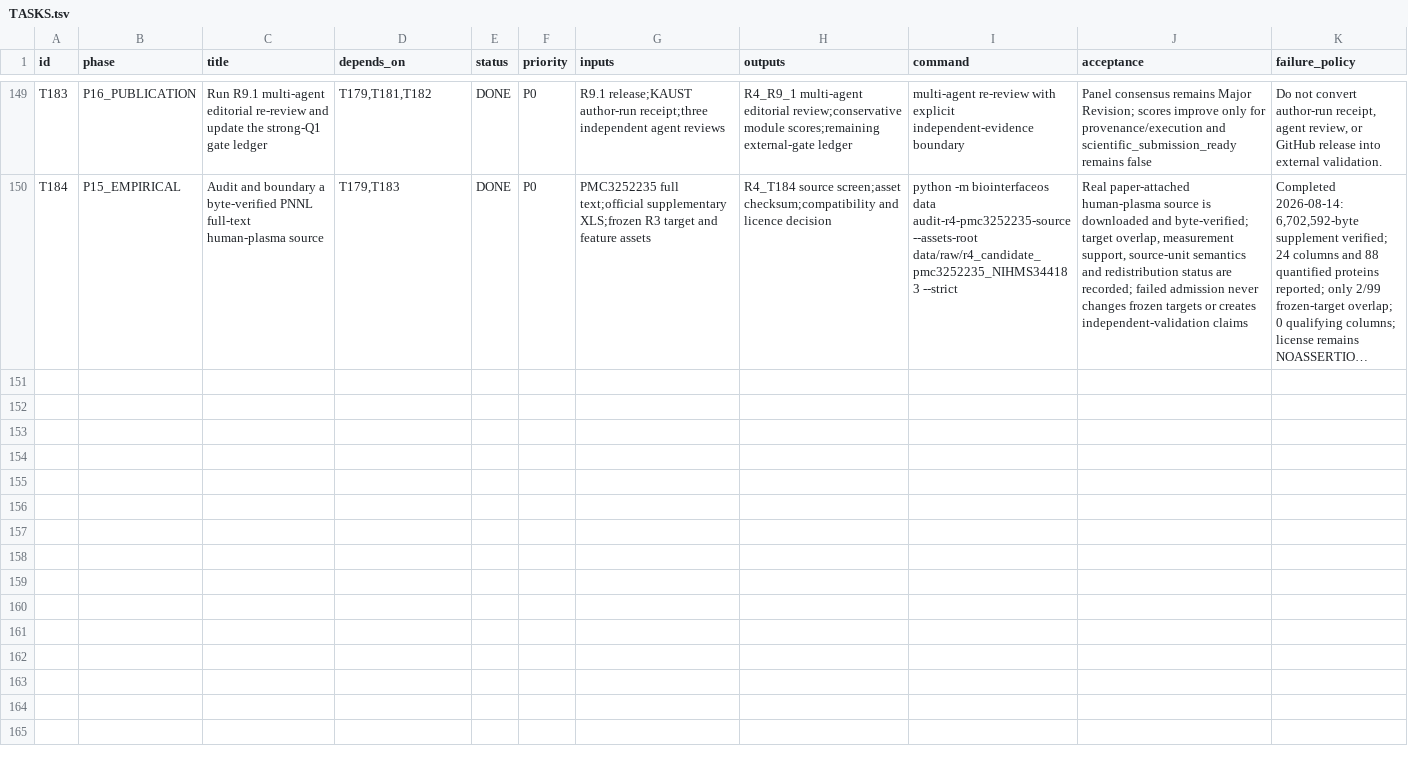
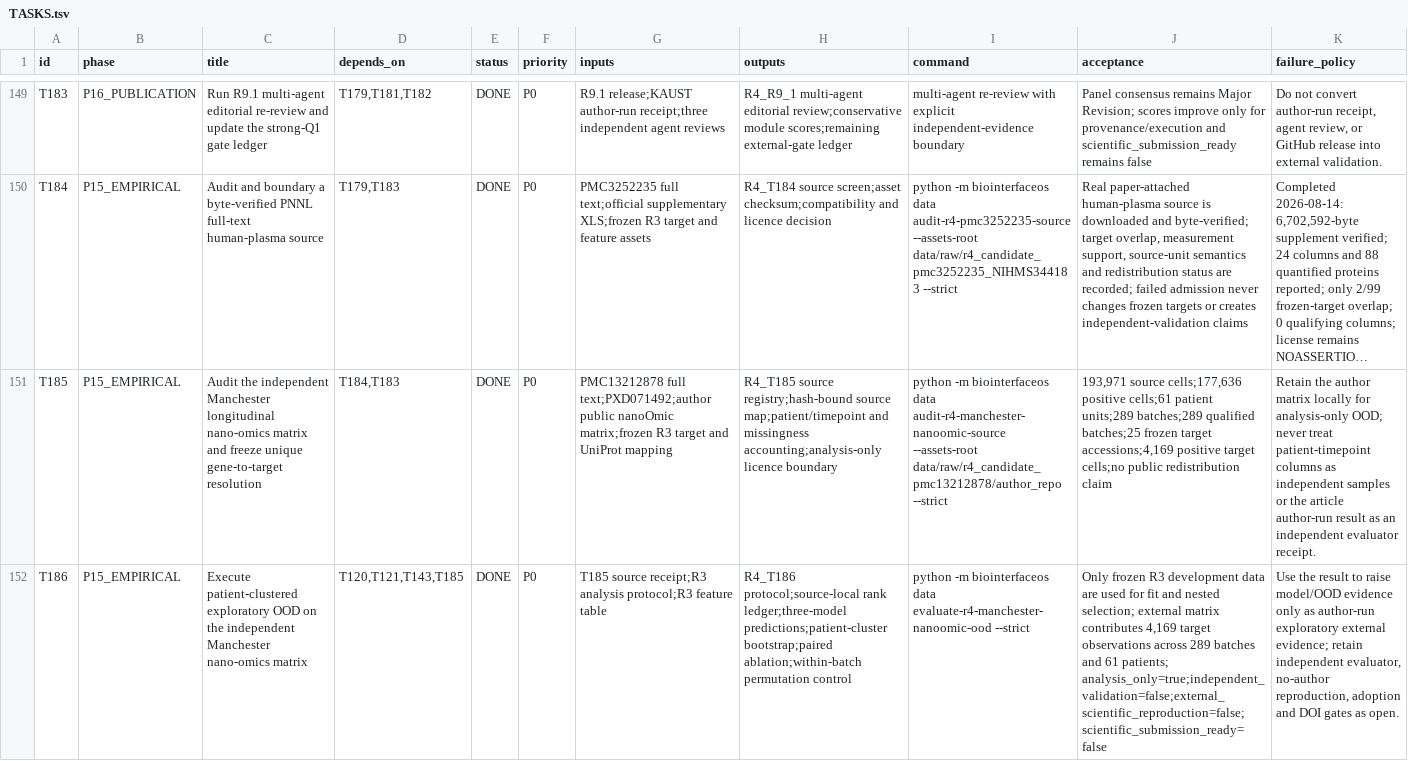
Before and after one commit to ahvsjags/BioInterfaceOS, a TSV file: TASKS.tsv, drawn as a sheet; only a part is shown, gaps mark what is left out; long unchanged cells end in …; the diff names each change by its address in the sheet, - before the commit and + after, or states it on an @@ line.

Commit message:
feat: execute Manchester independent nano-omics OOD

```diff
--- a/TASKS.tsv
+++ b/TASKS.tsv
+row 151: T185 | P15_EMPIRICAL | Audit the independent Manchester longitudinal nano-omics matrix and freeze unique gene-to-target resolution | T184,T183 | DONE | P0 | PMC13212878 full text;PXD071492;author public nanoOmic matrix;frozen R3 target and UniProt mapping | R4_T185 source registry;hash-bound source map;patient/timepoint and missingness accounting;analysis-only licence boundary | python -m biointerfaceos data audit-r4-manchester-nanoomic-source --assets-root data/raw/r4_candidate_pmc13212878/author_repo --strict | 193,971 source cells;177,636 positive cells;61 patient units;289 batches;289 qualified batches;25 frozen target accessions;4,169 positive target cells;no public redistribution claim | Retain the author matrix locally for analysis-only OOD; never treat patient-timepoint columns as independent samples or the article author-run result as an independent evaluator receipt.
+row 152: T186 | P15_EMPIRICAL | Execute patient-clustered exploratory OOD on the independent Manchester nano-omics matrix | T120,T121,T143,T185 | DONE | P0 | T185 source receipt;R3 analysis protocol;R3 feature table | R4_T186 protocol;source-local rank ledger;three-model predictions;patient-cluster bootstrap;paired ablation;within-batch permutation control | python -m biointerfaceos data evaluate-r4-manchester-nanoomic-ood --strict | Only frozen R3 development data are used for fit and nested selection; external matrix contributes 4,169 target observations across 289 batches and 61 patients; analysis_only=true;independent_validation=false;external_scientific_reproduction=false;scientific_submission_ready=false | Use the result to raise model/OOD evidence only as author-run exploratory external evidence; retain independent evaluator, no-author reproduction, adoption and DOI gates as open.
```
Also changed, not shown: 5 other files.
